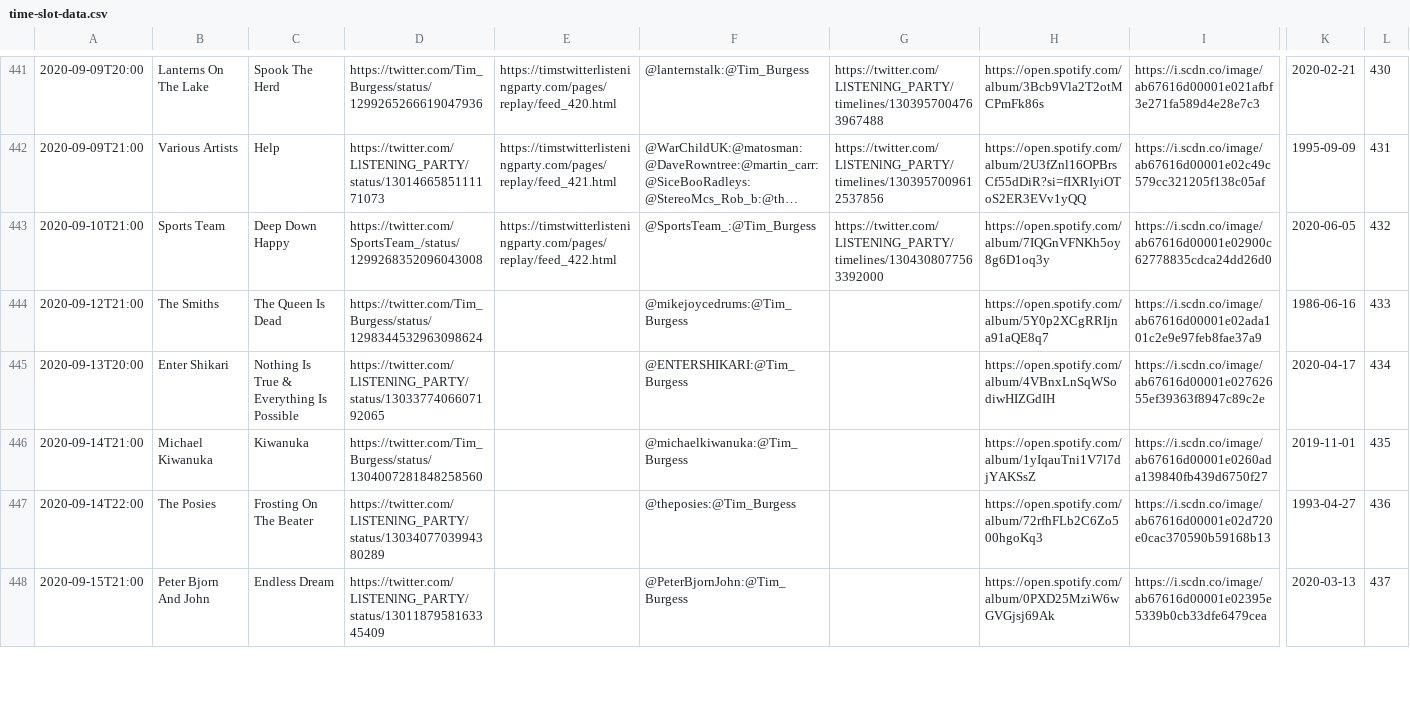
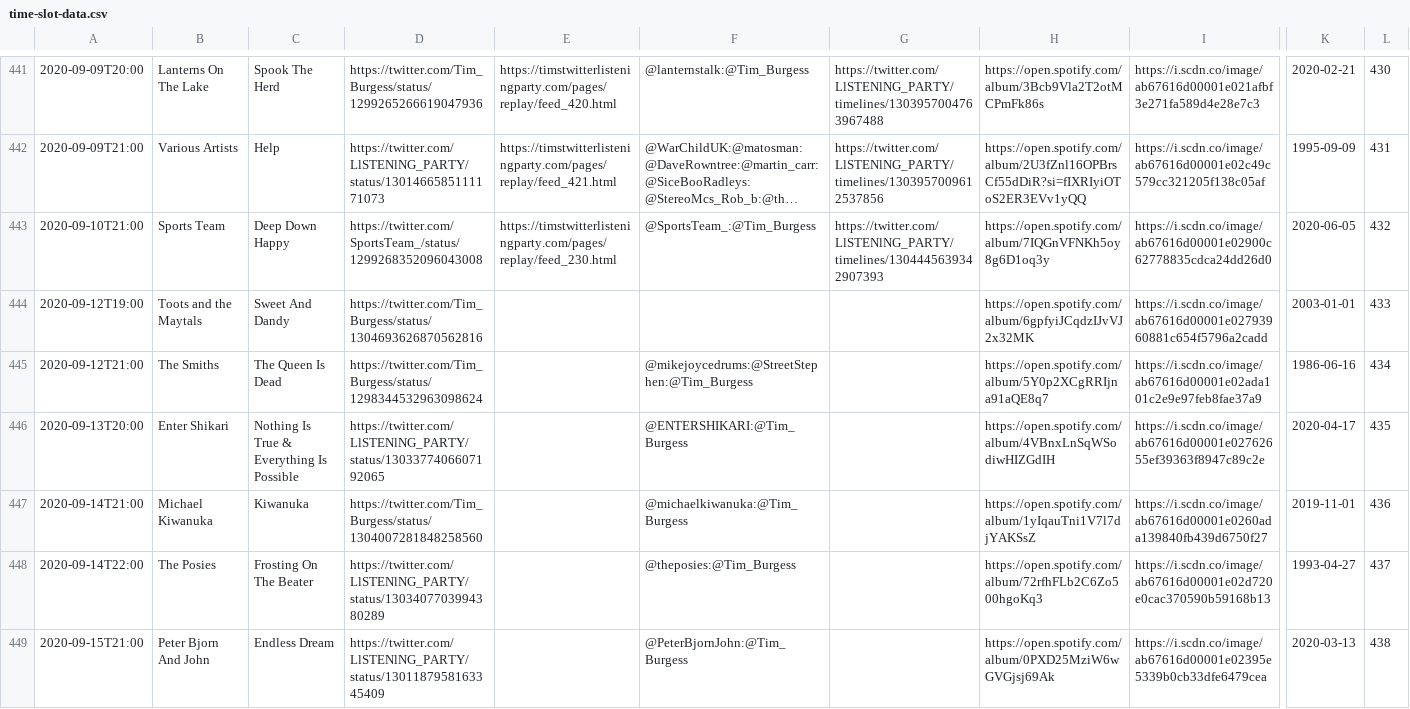
Before and after one commit to matbroughty/timstwitterlisteningparty, a CSV file: data/time-slot-data.csv, drawn as a sheet; only a part is shown, gaps mark what is left out; long unchanged cells end in …; addresses are those after the commit; rows hold the shown columns only; the diff covers the shown part only; the diff names each change by its address in the sheet, - before the commit and + after, or states it on an @@ line.

Commit message:
acr and toots added + stephen street added to TQID listening party

```diff
--- a/data/time-slot-data.csv
+++ b/data/time-slot-data.csv
-E443: https://timstwitterlisteningparty.com/pages/replay/feed_422.html
+E443: https://timstwitterlisteningparty.com/pages/replay/feed_230.html
-G443: https://twitter.com/LlSTENlNG_PARTY/timelines/1304308077563392000
+G443: https://twitter.com/LlSTENlNG_PARTY/timelines/1304445639342907393
+row 444: 2020-09-12T19:00 | Toots and the Maytals | Sweet And Dandy | https://twitter.com/Tim_Burgess/status/1304693626870562816 |  |  |  | https://open.spotify.com/album/6gpfyiJCqdzIJvVJ2x32MK | https://i.scdn.co/image/ab67616d00001e02793960881c654f5796a2cadd | 2003-01-01 | 433
-F445: @mikejoycedrums:@Tim_Burgess
+F445: @mikejoycedrums:@StreetStephen:@Tim_Burgess
-L445: 433
+L445: 434
-L446: 434
+L446: 435
-L447: 435
+L447: 436
-L448: 436
+L448: 437
-L449: 437
+L449: 438
```
Also changed, not shown: 1 added row and 6 edited cells elsewhere in this file, 4 other files.
